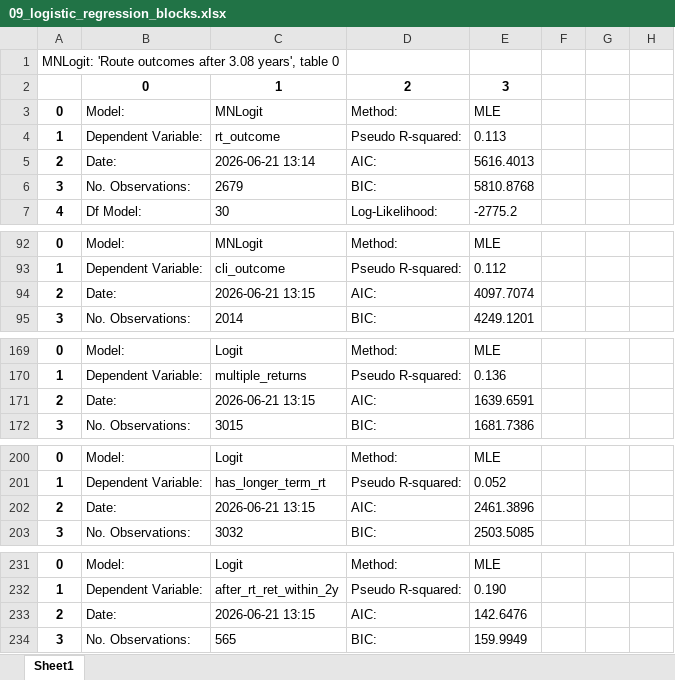
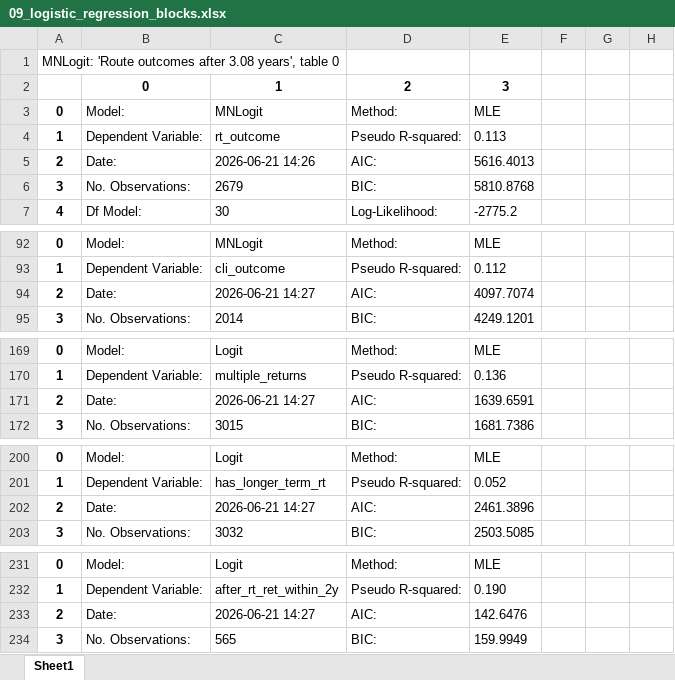
Before and after one commit to davidingerslev/BSHARP-ISHSHHB-2026, an Excel workbook: assets_output/09_logistic_regression_blocks.xlsx, sheet Sheet1, drawn as a sheet; only a part is shown, gaps mark what is left out; values as stored, in another font and other column widths than the file's, no borders; the diff covers the shown part only; the diff names each change by its address in the sheet, - before the commit and + after, or states it on an @@ line.

```diff
--- a/assets_output/09_logistic_regression_blocks.xlsx (sheet Sheet1)
+++ b/assets_output/09_logistic_regression_blocks.xlsx (sheet Sheet1)
-C5 (MNLogit): 2026-06-21 13:14
+C5 (MNLogit): 2026-06-21 14:26
-C94 (MNLogit): 2026-06-21 13:15
+C94 (MNLogit): 2026-06-21 14:27
-C171 (MNLogit): 2026-06-21 13:15
+C171 (MNLogit): 2026-06-21 14:27
-C202 (MNLogit): 2026-06-21 13:15
+C202 (MNLogit): 2026-06-21 14:27
-C233 (MNLogit): 2026-06-21 13:15
+C233 (MNLogit): 2026-06-21 14:27
```
Also changed, not shown: 2 edited cells elsewhere in this sheet, 14 other files.
